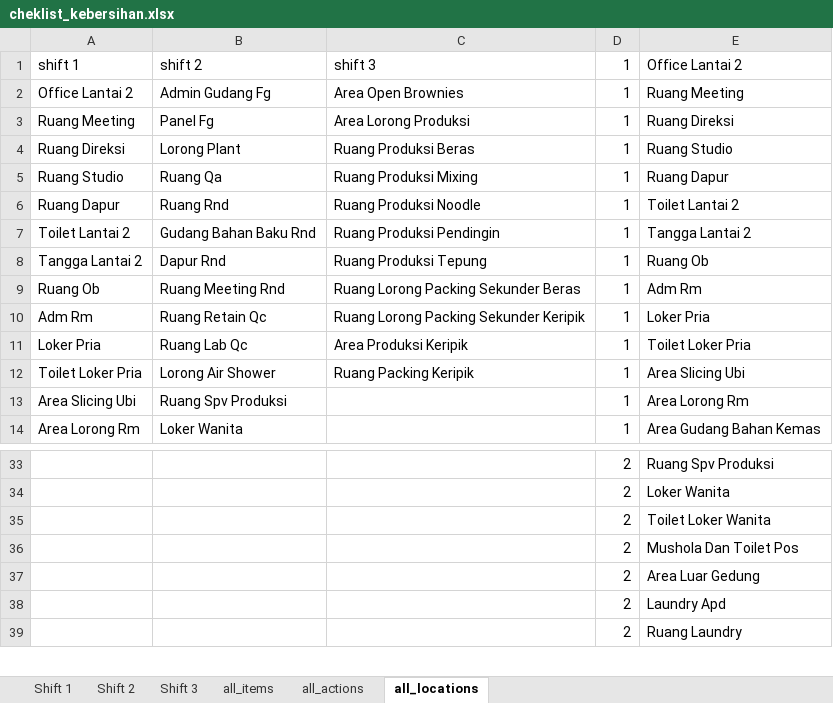
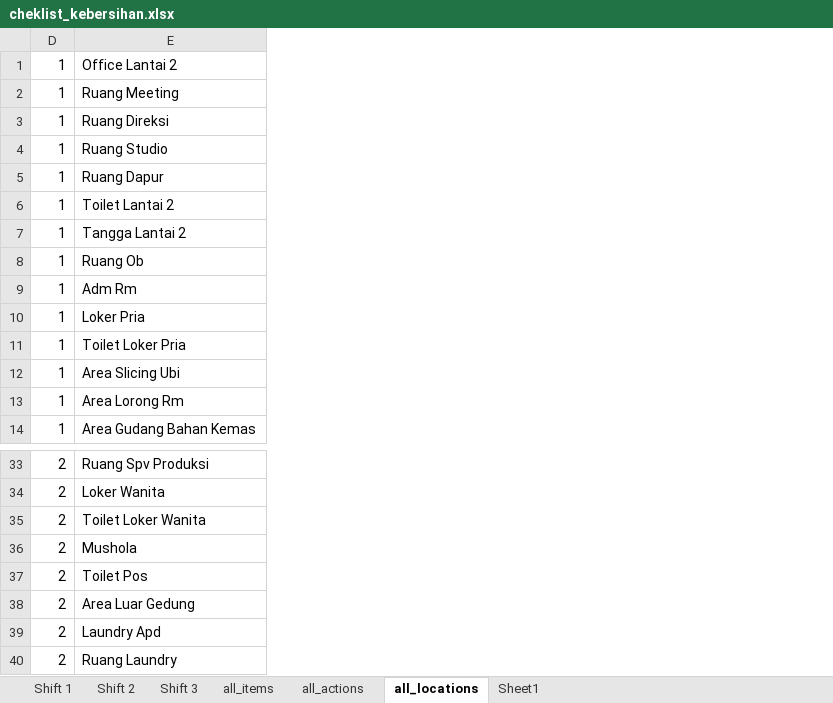
Before and after one commit to muhammad-fahmi/bionic-backend, an Excel workbook: cheklist_kebersihan.xlsx, sheet all_locations, drawn as a sheet; only a part is shown, gaps mark what is left out; values as stored, in another font and other column widths than the file's, no borders; conditional formats not drawn; removed rows and columns are numbered as before the commit, all else as after; the diff names each change by its address in the sheet, - before the commit and + after, or states it on an @@ line.

```diff
--- a/cheklist_kebersihan.xlsx (sheet all_locations)
+++ b/cheklist_kebersihan.xlsx (sheet all_locations)
+sheet tab: Sheet1
@@ column A hidden, rows 1-14: shift 1 | Office Lantai 2 | Ruang Meeting | Ruang Direksi | Ruang Studio | Ruang Dapur | Toilet Lantai 2 | Tangga Lantai 2 | Ruang Ob | Adm Rm | Loker Pria | Toilet Loker Pria | Area Slicing Ubi | Area Lorong Rm @@
@@ column B hidden, rows 1-14: shift 2 | Admin Gudang Fg | Panel Fg | Lorong Plant | Ruang Qa | Ruang Rnd | Gudang Bahan Baku Rnd | Dapur Rnd | Ruang Meeting Rnd | Ruang Retain Qc | Ruang Lab Qc | Lorong Air Shower | Ruang Spv Produksi | Loker Wanita @@
@@ column C hidden, rows 1-12: shift 3 | Area Open Brownies | Area Lorong Produksi | Ruang Produksi Beras | Ruang Produksi Mixing | Ruang Produksi Noodle | Ruang Produksi Pendingin | Ruang Produksi Tepung | Ruang Lorong Packing Sekunder Beras | Ruang Lorong Packing Sekunder Keripik | Area Produksi Keripik | Ruang Packing Keripik @@
+row 36: 2 | Mushola
-E37: Mushola Dan Toilet Pos
+E37: Toilet Pos
```
Also changed, not shown: sheet Shift 3, sheet Shift 2, sheet all_actions, sheet Shift 1, sheet all_items, formulas that keep their value, hidden cells, 2 other files.
